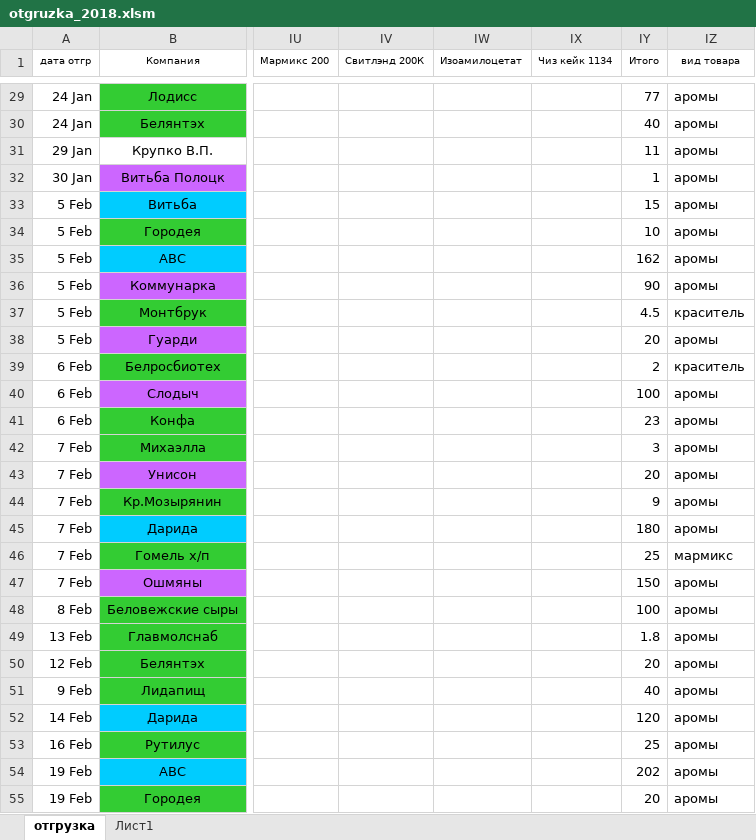
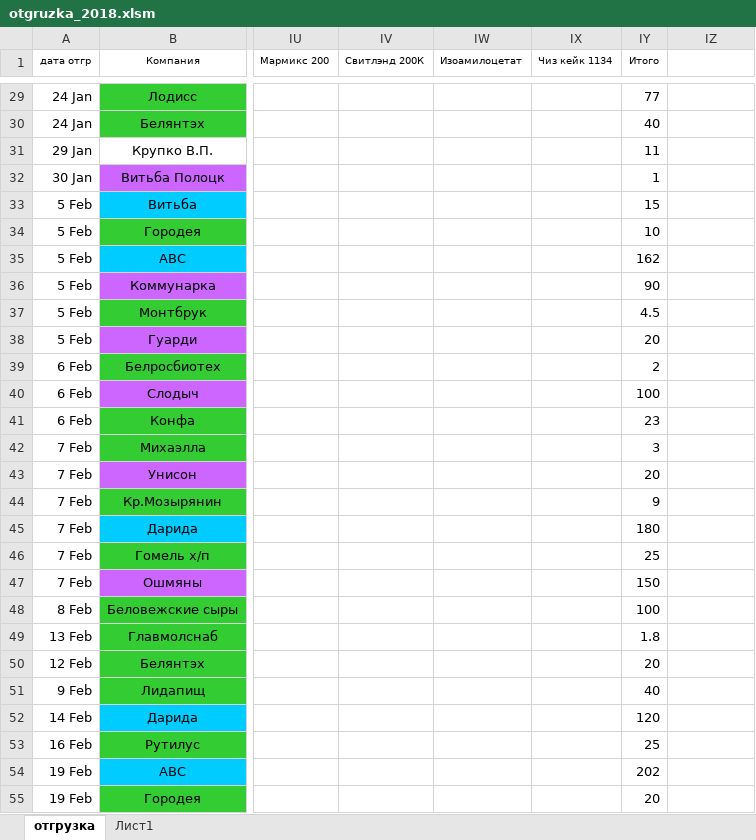
Before and after one commit to play-with-remedy/league-info, an Excel workbook: lesli/etc/files/otgruzka_2018.xlsm, sheet отгрузка, drawn as a sheet; only a part is shown, gaps mark what is left out; values as stored, in another font and other column widths than the file's, no borders; the diff covers the shown part only; the diff names each change by its address in the sheet, - before the commit and + after, or states it on an @@ line.

```diff
--- a/lesli/etc/files/otgruzka_2018.xlsm (sheet отгрузка)
+++ b/lesli/etc/files/otgruzka_2018.xlsm (sheet отгрузка)
-IZ1: вид товара
+IZ1: (empty)
-IZ29:IZ36: аромы
+IZ29:IZ36: (empty)
-IZ37: краситель
+IZ37: (empty)
-IZ38: аромы
+IZ38: (empty)
-IZ39: краситель
+IZ39: (empty)
-IZ40:IZ45: аромы
+IZ40:IZ45: (empty)
-IZ46: мармикс
+IZ46: (empty)
-IZ47:IZ55: аромы
+IZ47:IZ55: (empty)
```
Also changed, not shown: 581 edited cells elsewhere in this sheet, lesli/etc/files/otgruzka_2019.xlsm, lesli/etc/files/otgruzka_2020.xlsm.
